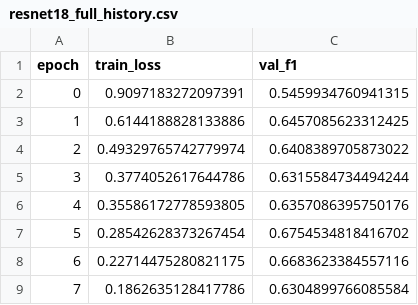
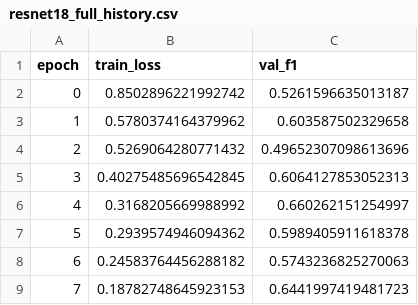
Before and after one commit to naiiiiiiiiiii/MILK10k-Lesion-Classification, a CSV file: outputs/session_07_hw/resnet18_full_history.csv, drawn as a sheet.

```diff
--- a/outputs/session_07_hw/resnet18_full_history.csv
+++ b/outputs/session_07_hw/resnet18_full_history.csv
@@ -1,9 +1,9 @@
 epoch,train_loss,val_f1
-0,0.9097183272097391,0.5459934760941315
-1,0.6144188828133886,0.6457085623312425
-2,0.49329765742779974,0.6408389705873022
-3,0.3774052617644786,0.6315584734494244
-4,0.35586172778593805,0.6357086395750176
-5,0.28542628373267454,0.6754534818416702
-6,0.22714475280821175,0.6683623384557116
-7,0.1862635128417786,0.6304899766085584
+0,0.8502896221992742,0.5261596635013187
+1,0.5780374164379962,0.603587502329658
+2,0.5269064280771432,0.49652307098613696
+3,0.40275485696542845,0.6064127853052313
+4,0.3168205669988992,0.660262151254997
+5,0.2939574946094362,0.5989405911618378
+6,0.24583764456288182,0.5743236825270063
+7,0.18782748645923153,0.6441997419481723
```
Also changed, not shown: outputs/session_07_hw/resnet18_layer3_4_history.csv, outputs/session_07_hw/resnet18_layer4_history.csv, 10 other files.
